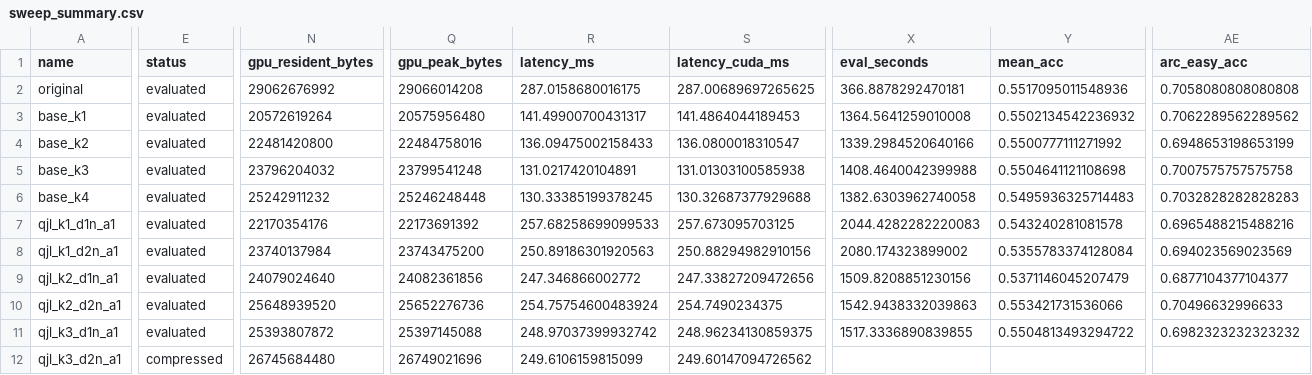
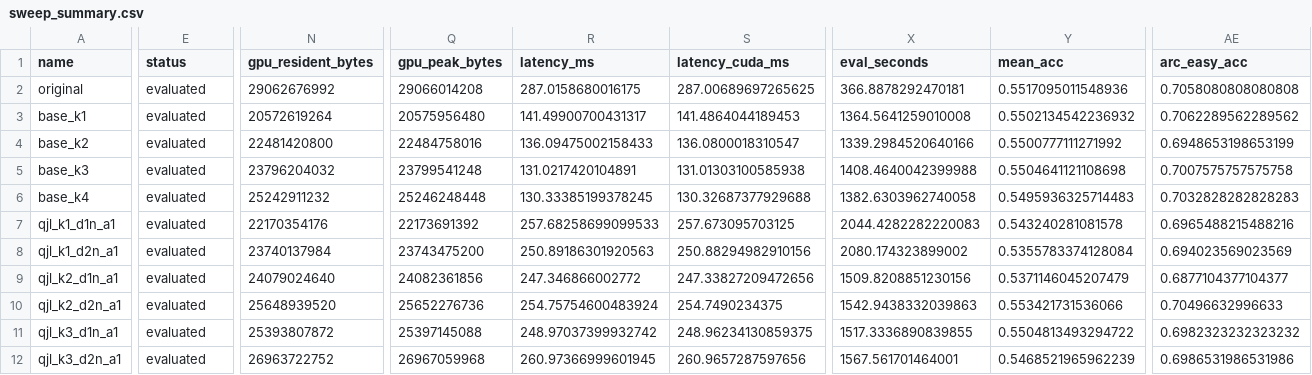
Before and after one commit to jaewoogwak/ResCode, a CSV file: results/qjl_exponent_base/qwen/sweep_summary.csv, drawn as a sheet; only a part is shown, gaps mark what is left out; the diff covers the shown part only; the diff names each change by its address in the sheet, - before the commit and + after, or states it on an @@ line.

Commit message:
Complete Qwen exponent-base ARC sweep results

```diff
--- a/results/qjl_exponent_base/qwen/sweep_summary.csv
+++ b/results/qjl_exponent_base/qwen/sweep_summary.csv
-E12 (status): compressed
+E12 (status): evaluated
-N12 (gpu_resident_bytes): 26745684480
+N12 (gpu_resident_bytes): 26963722752
-Q12 (gpu_peak_bytes): 26749021696
+Q12 (gpu_peak_bytes): 26967059968
-R12 (latency_ms): 249.6106159815099
+R12 (latency_ms): 260.97366999601945
-S12 (latency_cuda_ms): 249.60147094726562
+S12 (latency_cuda_ms): 260.9657287597656
-X12 (eval_seconds): (empty)
+X12 (eval_seconds): 1567.561701464001
-Y12 (mean_acc): (empty)
+Y12 (mean_acc): 0.5468521965962239
-AE12 (arc_easy_acc): (empty)
+AE12 (arc_easy_acc): 0.6986531986531986
```
Also changed, not shown: 3 edited cells elsewhere in this file, 4 other files.
